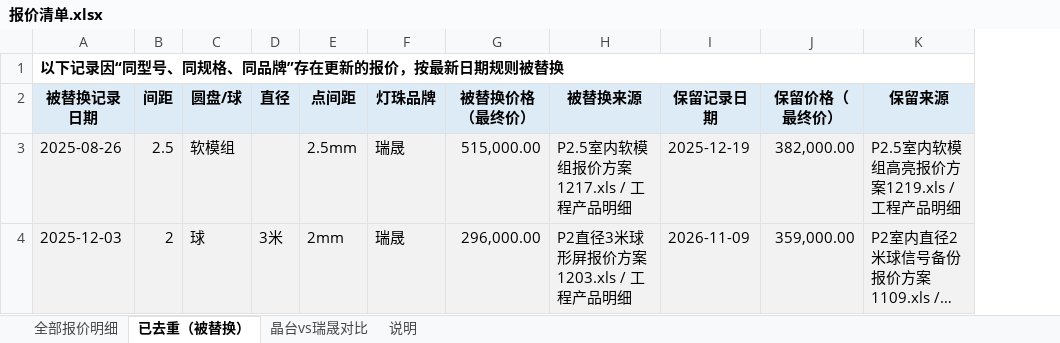
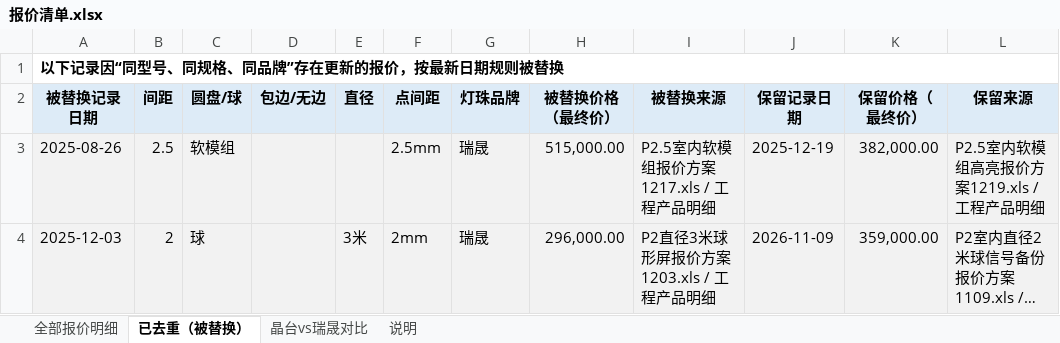
Before and after one commit to Anniehwxia/my-first-project, an Excel workbook: 报价清单.xlsx, sheet 已去重（被替换）, drawn as a sheet; long unchanged cells end in …; values as stored, in another font and other column widths than the file's, no borders; the diff names each change by its address in the sheet, - before the commit and + after, or states it on an @@ line.

```diff
--- a/报价清单.xlsx (sheet 已去重（被替换）)
+++ b/报价清单.xlsx (sheet 已去重（被替换）)
+column D (包边/无边), empty
```
Also changed, not shown: sheet 说明, sheet 晶台vs瑞晟对比, sheet 全部报价明细.
